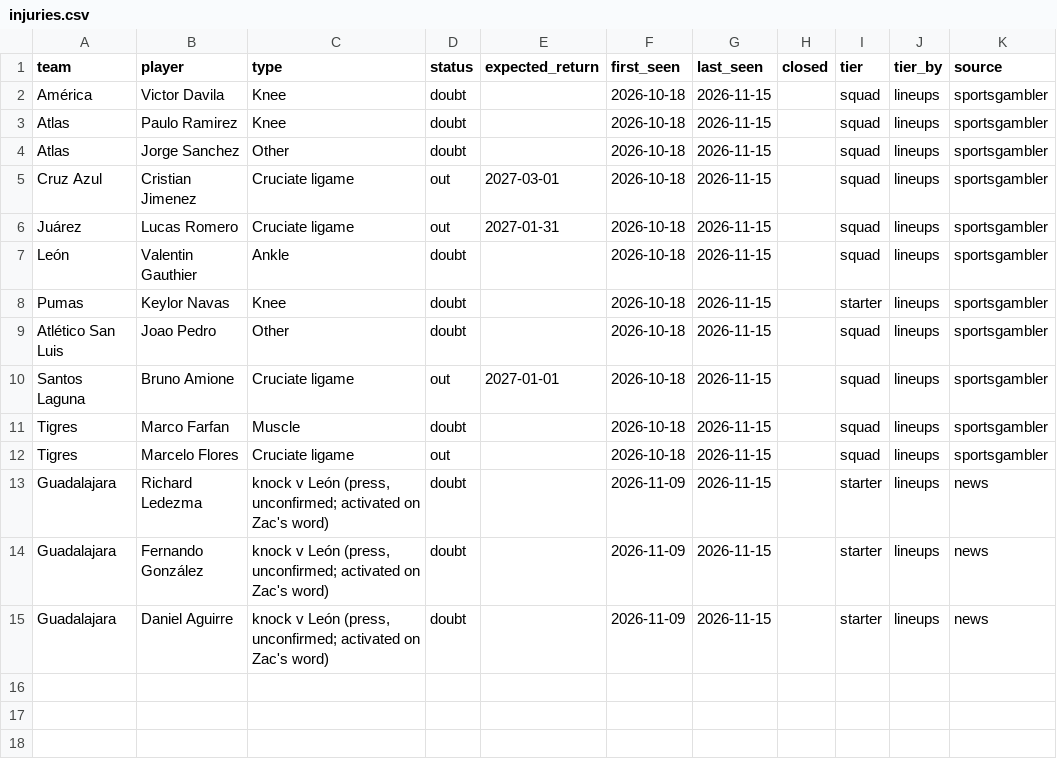
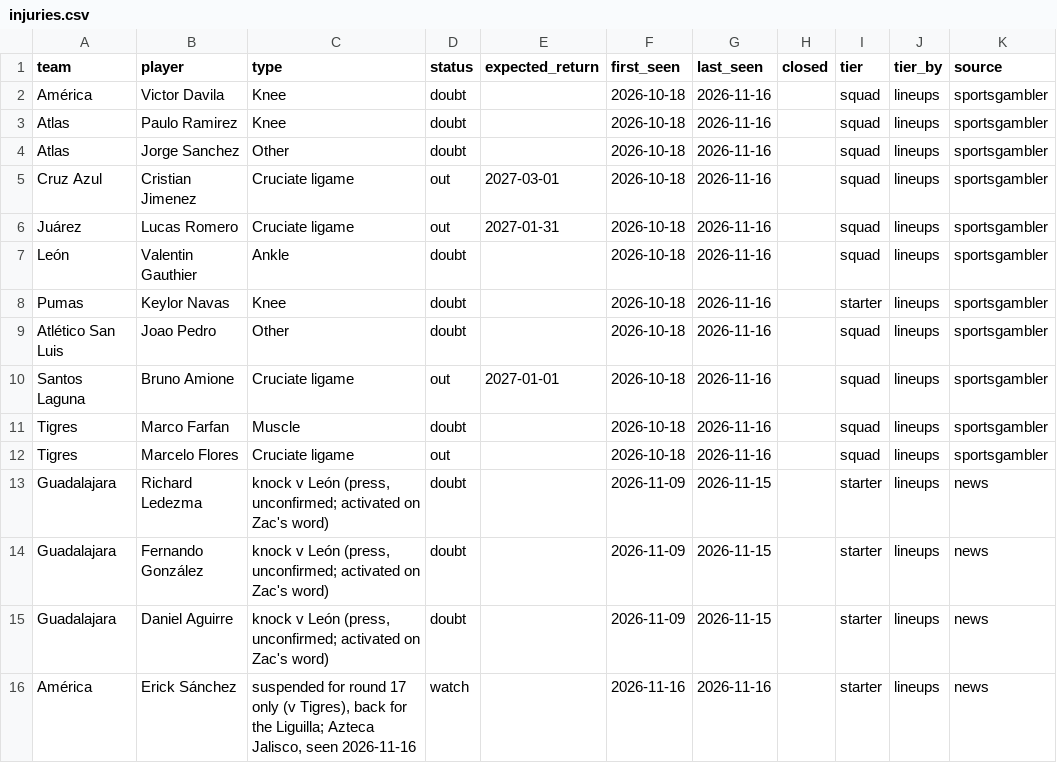
Before and after one commit to TheBallr/LIGA-MX, a CSV file: data/ratings/injuries.csv, drawn as a sheet.

```diff
--- a/data/ratings/injuries.csv
+++ b/data/ratings/injuries.csv
@@ -1,13 +1,13 @@
 team,player,type,status,expected_return,first_seen,last_seen,closed,tier,tier_by,source
-América,Victor Davila,Knee,doubt,,2026-10-18,2026-11-15,,squad,lineups,sportsgambler
-Atlas,Paulo Ramirez,Knee,doubt,,2026-10-18,2026-11-15,,squad,lineups,sportsgambler
-Atlas,Jorge Sanchez,Other,doubt,,2026-10-18,2026-11-15,,squad,lineups,sportsgambler
-Cruz Azul,Cristian Jimenez,Cruciate ligame,out,2027-03-01,2026-10-18,2026-11-15,,squad,lineups,sportsgambler
-Juárez,Lucas Romero,Cruciate ligame,out,2027-01-31,2026-10-18,2026-11-15,,squad,lineups,sportsgambler
-León,Valentin Gauthier,Ankle,doubt,,2026-10-18,2026-11-15,,squad,lineups,sportsgambler
-Pumas,Keylor Navas,Knee,doubt,,2026-10-18,2026-11-15,,starter,lineups,sportsgambler
-Atlético San Luis,Joao Pedro,Other,doubt,,2026-10-18,2026-11-15,,squad,lineups,sportsgambler
-Santos Laguna,Bruno Amione,Cruciate ligame,out,2027-01-01,2026-10-18,2026-11-15,,squad,lineups,sportsgambler
-Tigres,Marco Farfan,Muscle,doubt,,2026-10-18,2026-11-15,,squad,lineups,sportsgambler
-Tigres,Marcelo Flores,Cruciate ligame,out,,2026-10-18,2026-11-15,,squad,lineups,sportsgambler
+América,Victor Davila,Knee,doubt,,2026-10-18,2026-11-16,,squad,lineups,sportsgambler
+Atlas,Paulo Ramirez,Knee,doubt,,2026-10-18,2026-11-16,,squad,lineups,sportsgambler
+Atlas,Jorge Sanchez,Other,doubt,,2026-10-18,2026-11-16,,squad,lineups,sportsgambler
+Cruz Azul,Cristian Jimenez,Cruciate ligame,out,2027-03-01,2026-10-18,2026-11-16,,squad,lineups,sportsgambler
+Juárez,Lucas Romero,Cruciate ligame,out,2027-01-31,2026-10-18,2026-11-16,,squad,lineups,sportsgambler
+León,Valentin Gauthier,Ankle,doubt,,2026-10-18,2026-11-16,,squad,lineups,sportsgambler
+Pumas,Keylor Navas,Knee,doubt,,2026-10-18,2026-11-16,,starter,lineups,sportsgambler
+Atlético San Luis,Joao Pedro,Other,doubt,,2026-10-18,2026-11-16,,squad,lineups,sportsgambler
+Santos Laguna,Bruno Amione,Cruciate ligame,out,2027-01-01,2026-10-18,2026-11-16,,squad,lineups,sportsgambler
+Tigres,Marco Farfan,Muscle,doubt,,2026-10-18,2026-11-16,,squad,lineups,sportsgambler
+Tigres,Marcelo Flores,Cruciate ligame,out,,2026-10-18,2026-11-16,,squad,lineups,sportsgambler
 Guadalajara,Richard Ledezma,"knock v León (press, unconfirmed; activated on Zac's word)",doubt,,2026-11-09,2026-11-15,,starter,lineups,news
@@ -15 +15,2 @@ Guadalajara,Fernando González,"knock v León (press, unconfirmed; activated on
 Guadalajara,Daniel Aguirre,"knock v León (press, unconfirmed; activated on Zac's word)",doubt,,2026-11-09,2026-11-15,,starter,lineups,news
+América,Erick Sánchez,"suspended for round 17 only (v Tigres), back for the Liguilla; Azteca Jalisco, seen 2026-11-16",watch,,2026-11-16,2026-11-16,,starter,lineups,news
```
Also changed, not shown: data/history/MEX_raw.csv, data/history/matches.csv, 19 other files.
